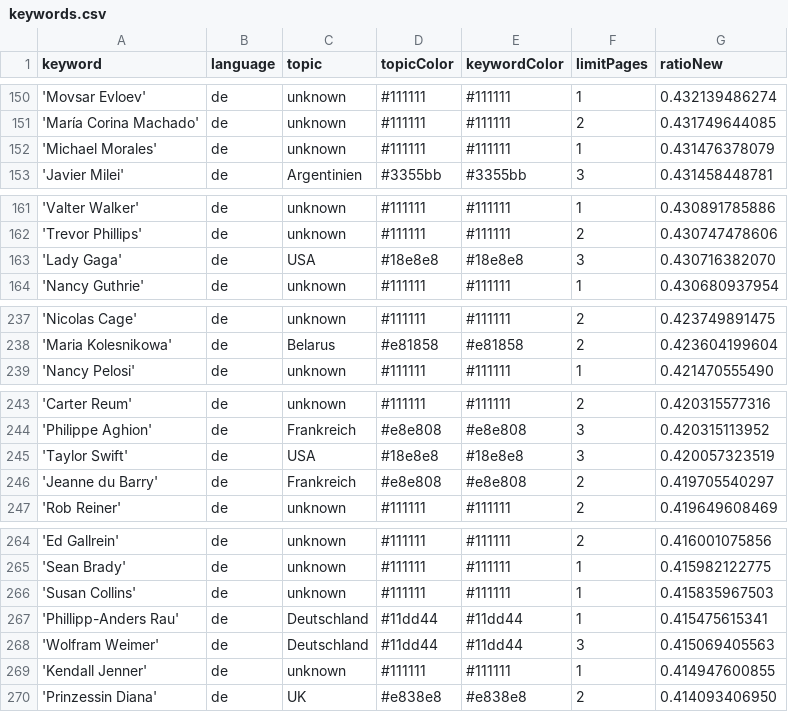
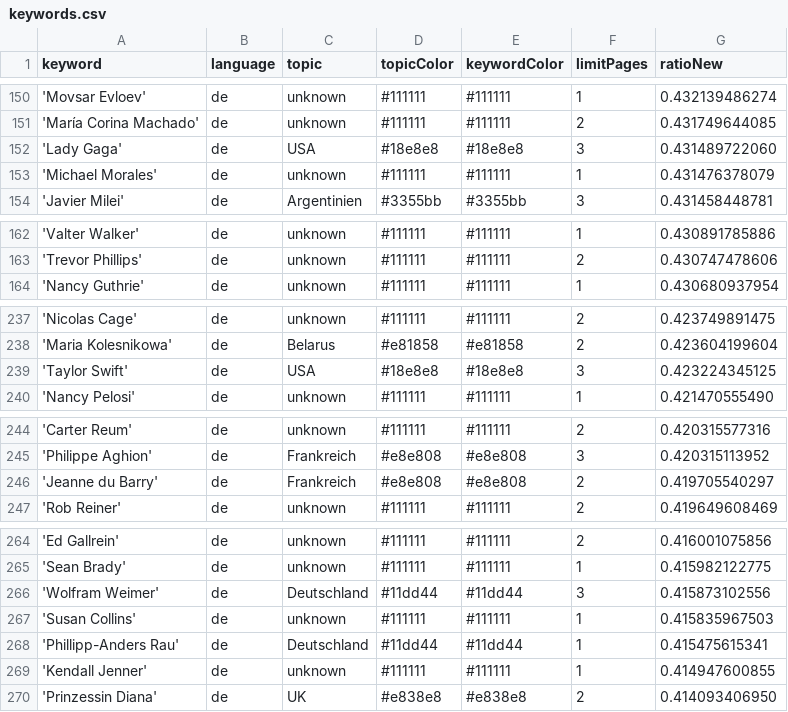
Before and after one commit to JoPhi24-news/leuteFluesterer, a CSV file: keywords.csv, drawn as a sheet; only a part is shown, gaps mark what is left out; removed rows and columns are numbered as before the commit, all else as after; the diff covers the shown part only; the diff names each change by its address in the sheet, - before the commit and + after, or states it on an @@ line.

```diff
--- a/keywords.csv
+++ b/keywords.csv
+row 152: 'Lady Gaga' | de | USA | #18e8e8 | #18e8e8 | 3 | 0.431489722060
-row 163: 'Lady Gaga' | de | USA | #18e8e8 | #18e8e8 | 3 | 0.430716382070
+row 239: 'Taylor Swift' | de | USA | #18e8e8 | #18e8e8 | 3 | 0.423224345125
-row 245: 'Taylor Swift' | de | USA | #18e8e8 | #18e8e8 | 3 | 0.420057323519
+row 266: 'Wolfram Weimer' | de | Deutschland | #11dd44 | #11dd44 | 3 | 0.415873102556
-row 268: 'Wolfram Weimer' | de | Deutschland | #11dd44 | #11dd44 | 3 | 0.415069405563
```
Also changed, not shown: 1 edited cell elsewhere in this file, csv/news_2026_08.csv, csv/news_2026_09.csv.
